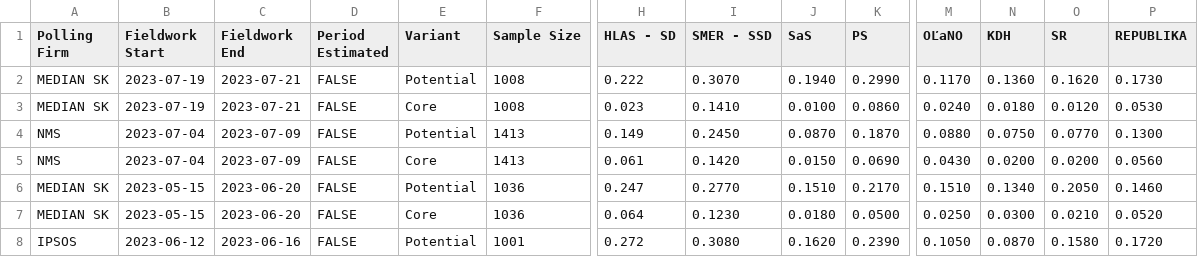
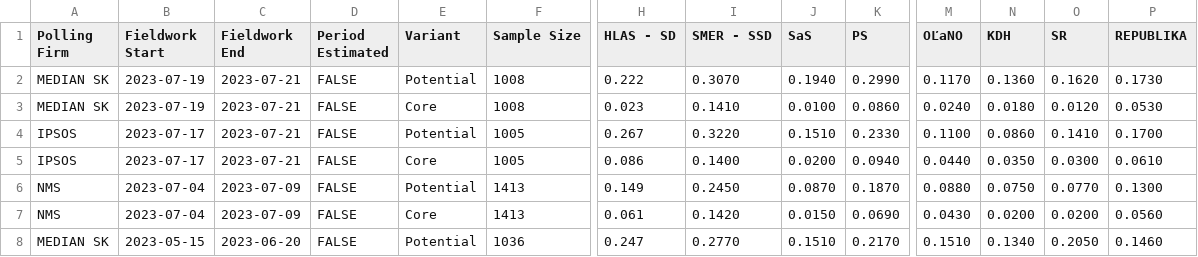
Before and after one commit to acernek/acernek.github.io, a CSV file: sk-polls/data/sk-polls-potential.csv, drawn as a sheet; only a part is shown, gaps mark what is left out; the shorter side is filled out with more unchanged rows; rows hold the shown columns only; the diff names each change by its address in the sheet, - before the commit and + after, or states it on an @@ line.

Commit message:
IPSOS: 2023-07

```diff
--- a/sk-polls/data/sk-polls-potential.csv
+++ b/sk-polls/data/sk-polls-potential.csv
+row 4: IPSOS | 2023-07-17 | 2023-07-21 | FALSE | Potential | 1005 | 0.267 | 0.3220 | 0.1510 | 0.2330 | 0.1100 | 0.0860 | 0.1410 | 0.1700
+row 5: IPSOS | 2023-07-17 | 2023-07-21 | FALSE | Core | 1005 | 0.086 | 0.1400 | 0.0200 | 0.0940 | 0.0440 | 0.0350 | 0.0300 | 0.0610
```
Also changed, not shown: 3 other files.
